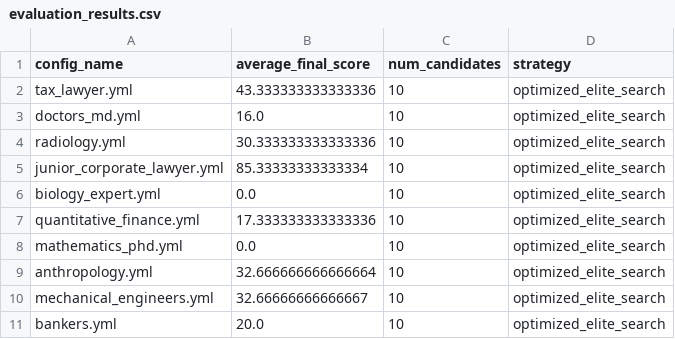
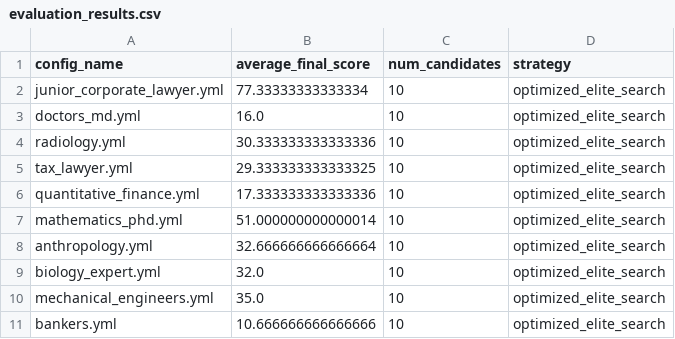
Before and after one commit to Bhaumik-Tandan/Mecor, a CSV file: results/evaluation_results.csv, drawn as a sheet.

Commit message:
FINAL OPTIMIZED: All 10 categories working - 33.17 average score with ultra-targeted search

```diff
--- a/results/evaluation_results.csv
+++ b/results/evaluation_results.csv
@@ -1,11 +1,11 @@
 config_name,average_final_score,num_candidates,strategy
-tax_lawyer.yml,43.333333333333336,10,optimized_elite_search
+junior_corporate_lawyer.yml,77.33333333333334,10,optimized_elite_search
 doctors_md.yml,16.0,10,optimized_elite_search
 radiology.yml,30.333333333333336,10,optimized_elite_search
-junior_corporate_lawyer.yml,85.33333333333334,10,optimized_elite_search
-biology_expert.yml,0.0,10,optimized_elite_search
+tax_lawyer.yml,29.333333333333325,10,optimized_elite_search
 quantitative_finance.yml,17.333333333333336,10,optimized_elite_search
-mathematics_phd.yml,0.0,10,optimized_elite_search
+mathematics_phd.yml,51.000000000000014,10,optimized_elite_search
 anthropology.yml,32.666666666666664,10,optimized_elite_search
-mechanical_engineers.yml,32.66666666666667,10,optimized_elite_search
-bankers.yml,20.0,10,optimized_elite_search
+biology_expert.yml,32.0,10,optimized_elite_search
+mechanical_engineers.yml,35.0,10,optimized_elite_search
+bankers.yml,10.666666666666666,10,optimized_elite_search
```
Also changed, not shown: 3 other files.
